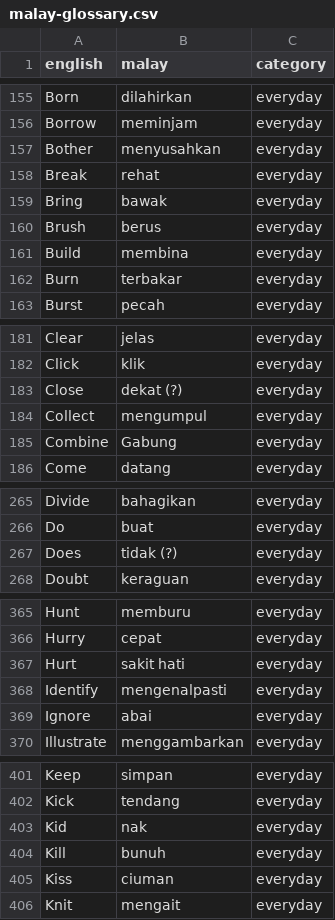
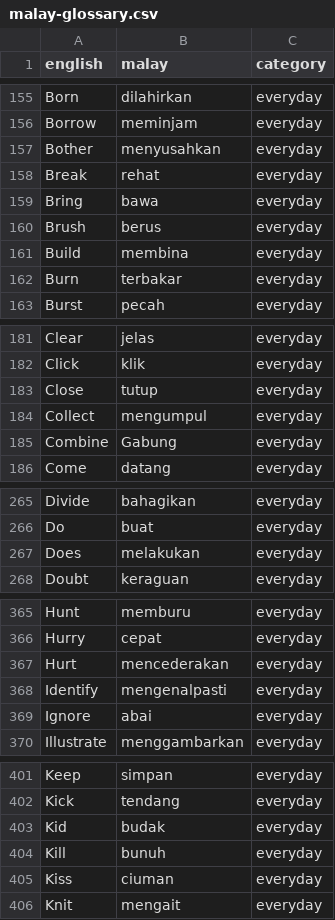
Before and after one commit to singapore2026123/scribe-cloud, a CSV file: glossary/malay-glossary.csv, drawn as a sheet; only a part is shown, gaps mark what is left out; the diff covers the shown part only.

```diff
--- a/glossary/malay-glossary.csv
+++ b/glossary/malay-glossary.csv
@@ -158,3 +158,3 @@ Bother,menyusahkan,everyday
 Break,rehat,everyday
-Bring,bawak,everyday
+Bring,bawa,everyday
 Brush,berus,everyday
@@ -182,3 +182,3 @@ Clear,jelas,everyday
 Click,klik,everyday
-Close,dekat (?),everyday
+Close,tutup,everyday
 Collect,mengumpul,everyday
@@ -266,3 +266,3 @@ Divide,bahagikan,everyday
 Do,buat,everyday
-Does,tidak (?),everyday
+Does,melakukan,everyday
 Doubt,keraguan,everyday
@@ -366,3 +366,3 @@ Hunt,memburu,everyday
 Hurry,cepat,everyday
-Hurt,sakit hati,everyday
+Hurt,mencederakan,everyday
 Identify,mengenalpasti,everyday
@@ -402,3 +402,3 @@ Keep,simpan,everyday
 Kick,tendang,everyday
-Kid,nak,everyday
+Kid,budak,everyday
 Kill,bunuh,everyday
```
Also changed, not shown: 11 edited cells elsewhere in this file, glossary/chinese-glossary.csv, glossary/japanese-glossary.csv, 1 other file.
